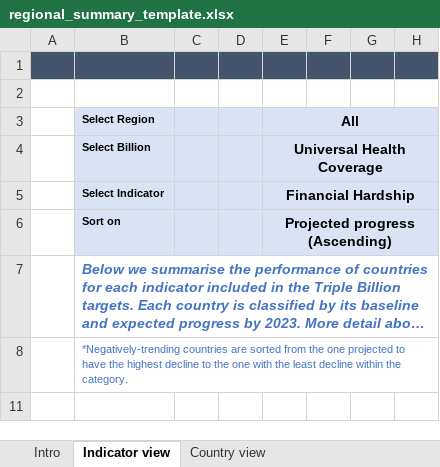
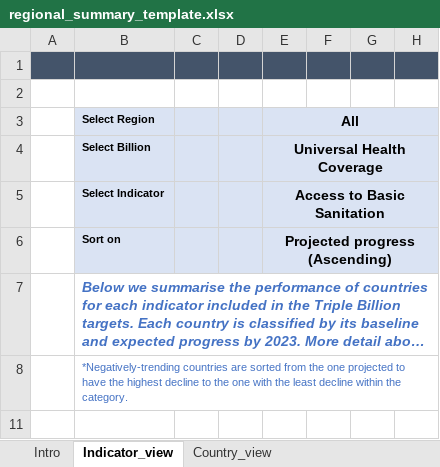
Before and after one commit to gpw13/rapporteur, an Excel workbook: inst/extdata/regional_summary_template.xlsx, sheet Indicator_view, drawn as a sheet; only a part is shown; long unchanged cells end in …; values as stored, in another font and other column widths than the file's, no borders; charts and pictures not drawn; the diff covers the shown part only; the diff names each change by its address in the sheet, - before the commit and + after, or states it on an @@ line.

```diff
--- a/inst/extdata/regional_summary_template.xlsx (sheet Indicator_view)
+++ b/inst/extdata/regional_summary_template.xlsx (sheet Indicator_view)
-sheet tab: Indicator view
+sheet tab: Indicator_view
-sheet tab: Country view
+sheet tab: Country_view
-E5 (All): Financial Hardship
+E5 (All): Access to Basic Sanitation
```
Also changed, not shown: other rows of this sheet, sheet hep_regional_summary, sheet Intro, sheet uhc_regional_summary, hidden cells, charts or pictures, 8 other files.
